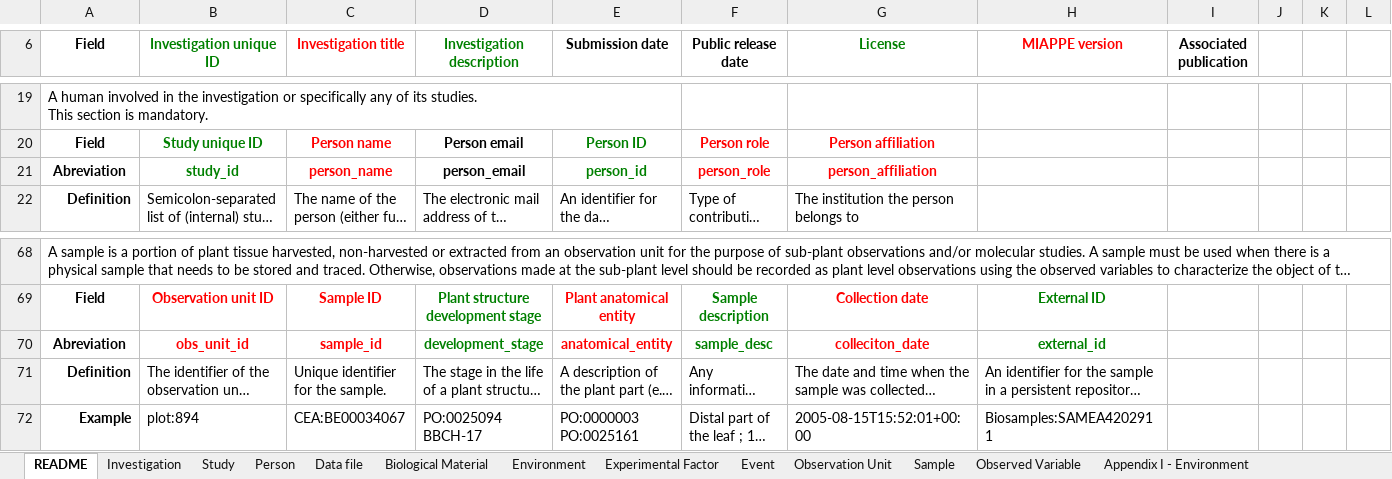
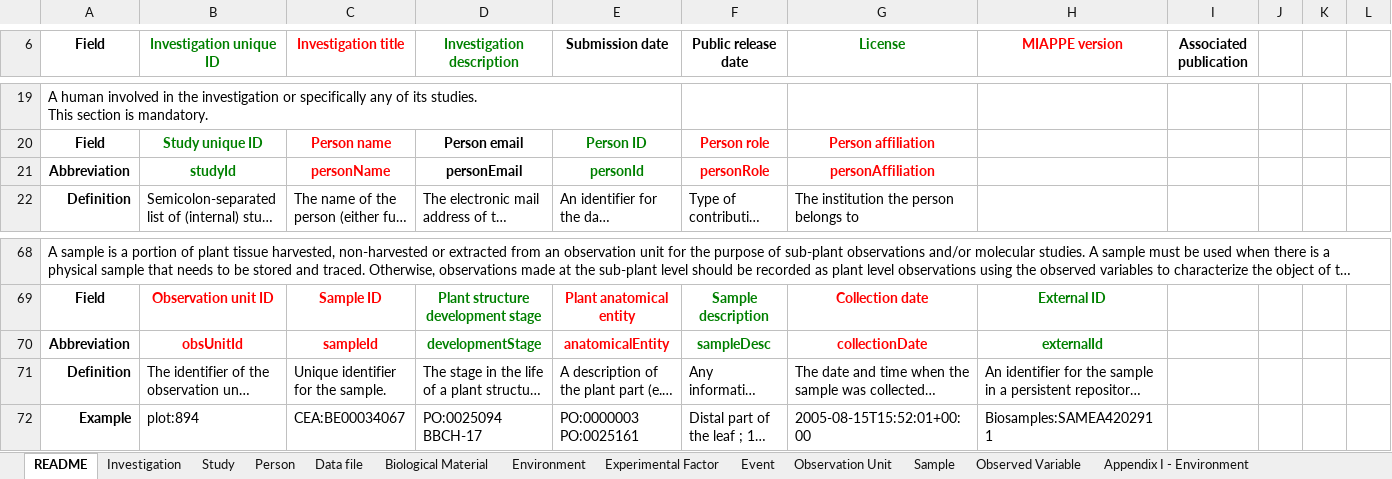
Before and after one commit to MIAPPE/MIAPPE, an Excel workbook: Templates/MIAPPE_Spreadsheet_Template.xlsx, sheet README, drawn as a sheet; only a part is shown, gaps mark what is left out; long unchanged cells end in …; values as stored, in another font and other column widths than the file's, no borders; the diff covers the shown part only; the diff names each change by its address in the sheet, - before the commit and + after, or states it on an @@ line.

Commit message:
Add abbreviation column to all fields #85
in camelCase

```diff
--- a/Templates/MIAPPE_Spreadsheet_Template.xlsx (sheet README)
+++ b/Templates/MIAPPE_Spreadsheet_Template.xlsx (sheet README)
-A21 (Field): Abreviation
+A21 (Field): Abbreviation
-B21 (Investigation unique ID): study_id
+B21 (Investigation unique ID): studyId
-C21 (Investigation title): person_name
+C21 (Investigation title): personName
-D21 (Investigation description): person_email
+D21 (Investigation description): personEmail
-E21 (Submission date): person_id
+E21 (Submission date): personId
-F21 (Public release date): person_role
+F21 (Public release date): personRole
-G21 (License): person_affiliation
+G21 (License): personAffiliation
-A70 (Field): Abreviation
+A70 (Field): Abbreviation
-B70 (Investigation unique ID): obs_unit_id
+B70 (Investigation unique ID): obsUnitId
-C70 (Investigation title): sample_id
+C70 (Investigation title): sampleId
-D70 (Investigation description): development_stage
+D70 (Investigation description): developmentStage
-E70 (Submission date): anatomical_entity
+E70 (Submission date): anatomicalEntity
-F70 (Public release date): sample_desc
+F70 (Public release date): sampleDesc
-G70 (License): colleciton_date
+G70 (License): collectionDate
-H70 (MIAPPE version): external_id
+H70 (MIAPPE version): externalId
```
Also changed, not shown: 5 added rows, 5 removed rows and 60 edited cells elsewhere in this sheet, sheet Study, sheet Biological Material, sheet Observation Unit, sheet Observed Variable, sheet Event, sheet Data file, 6 more sheets.
